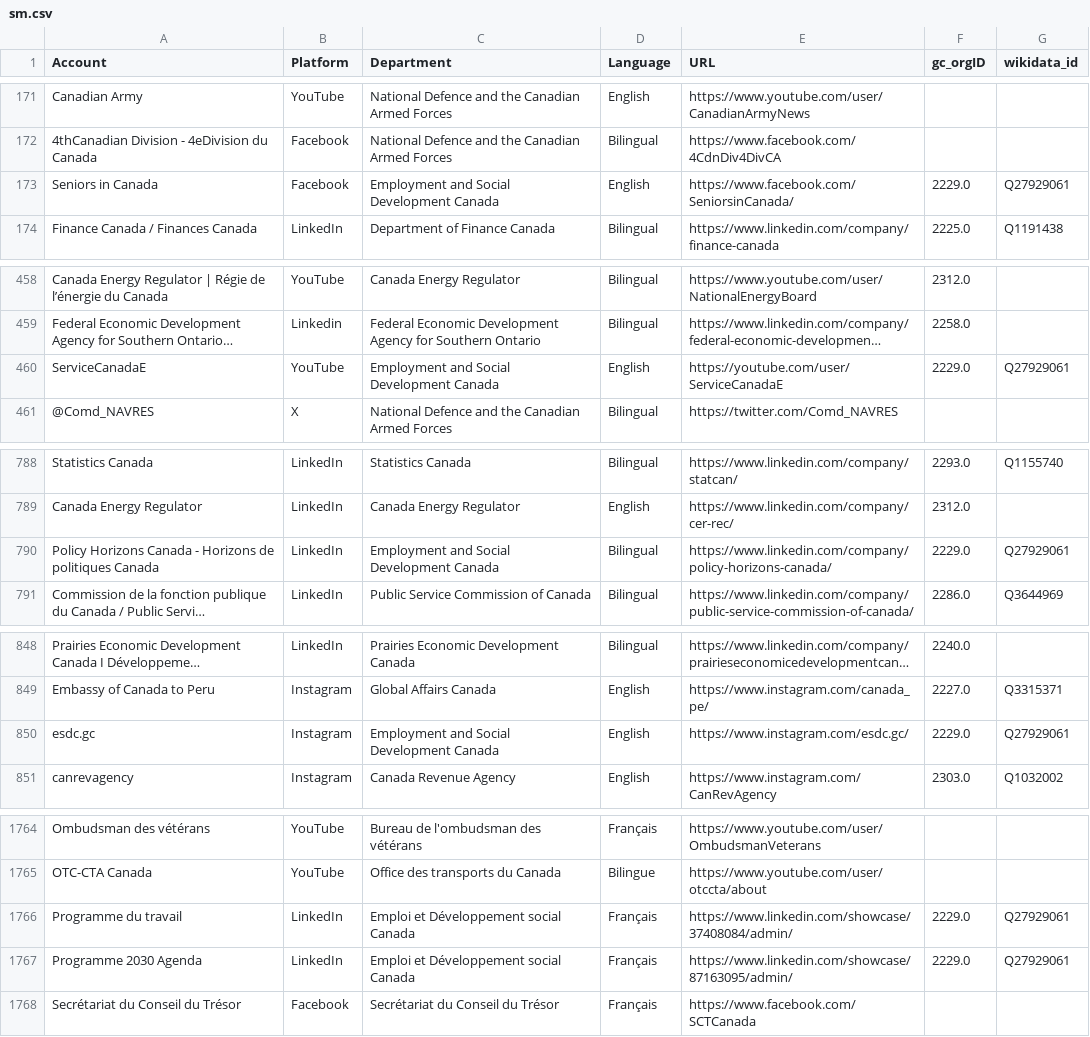
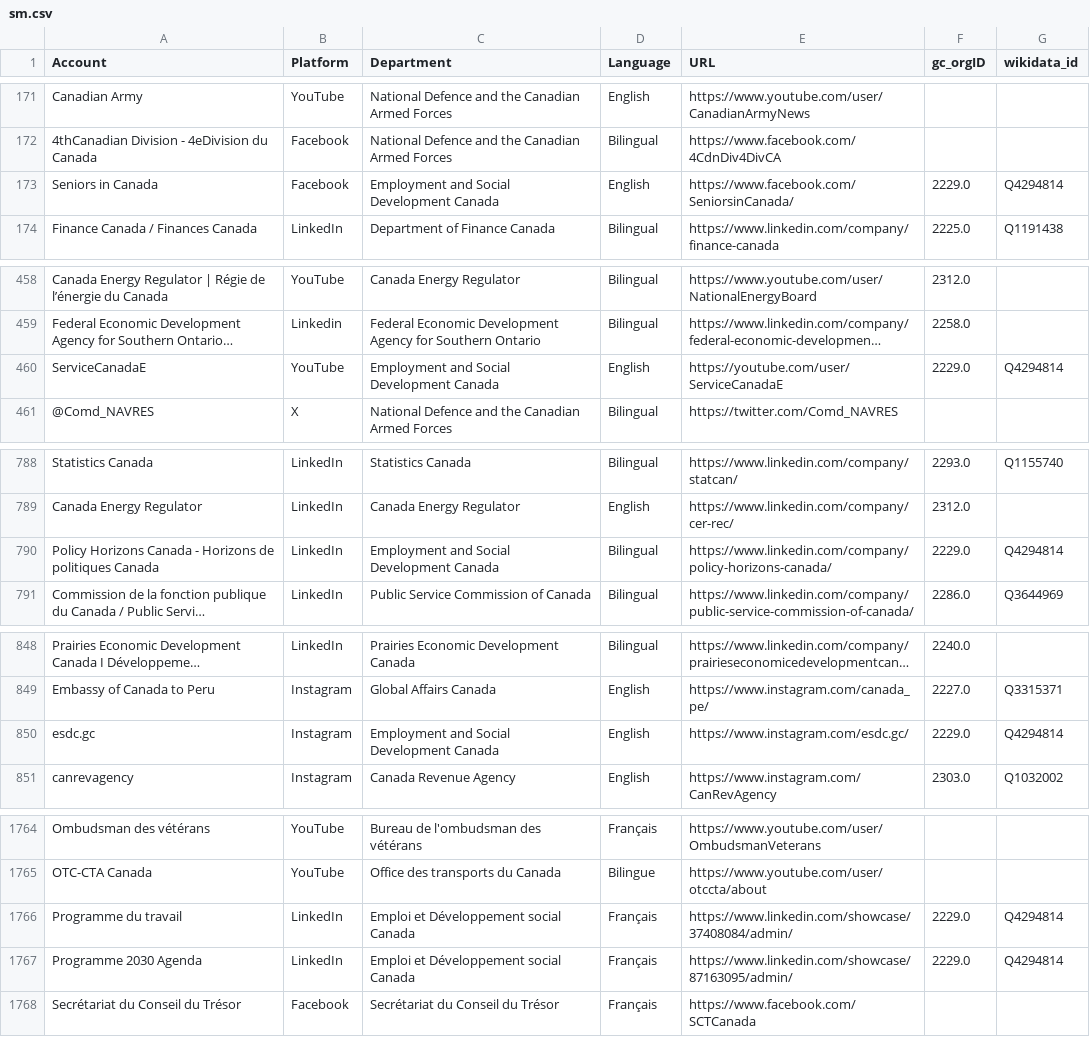
Before and after one commit to PatLittle/GC-Socials, a CSV file: sm.csv, drawn as a sheet; only a part is shown, gaps mark what is left out; long unchanged cells end in …; the diff covers the shown part only; the diff names each change by its address in the sheet, - before the commit and + after, or states it on an @@ line.

```diff
--- a/sm.csv
+++ b/sm.csv
-G173 (wikidata_id): Q27929061
+G173 (wikidata_id): Q4294814
-G460 (wikidata_id): Q27929061
+G460 (wikidata_id): Q4294814
-G790 (wikidata_id): Q27929061
+G790 (wikidata_id): Q4294814
-G850 (wikidata_id): Q27929061
+G850 (wikidata_id): Q4294814
-G1766:G1767 (wikidata_id): Q27929061
+G1766:G1767 (wikidata_id): Q4294814
```
Also changed, not shown: 35 edited cells elsewhere in this file, platform_counts.csv.
